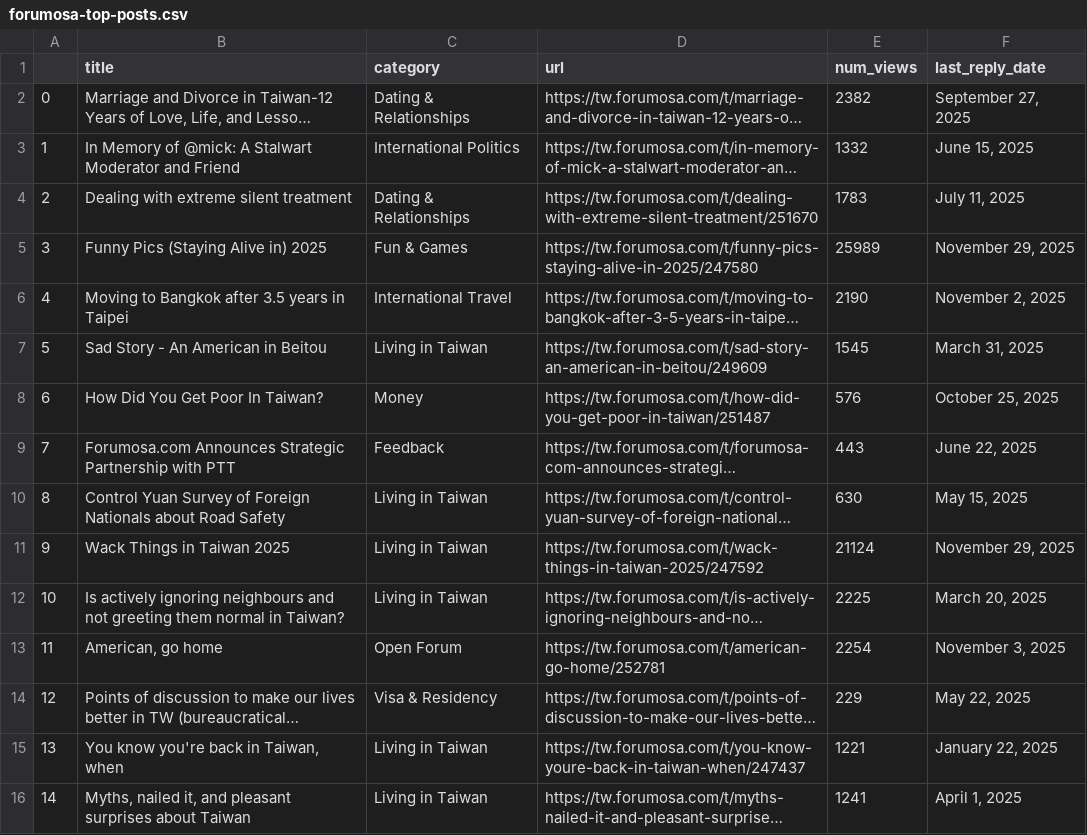
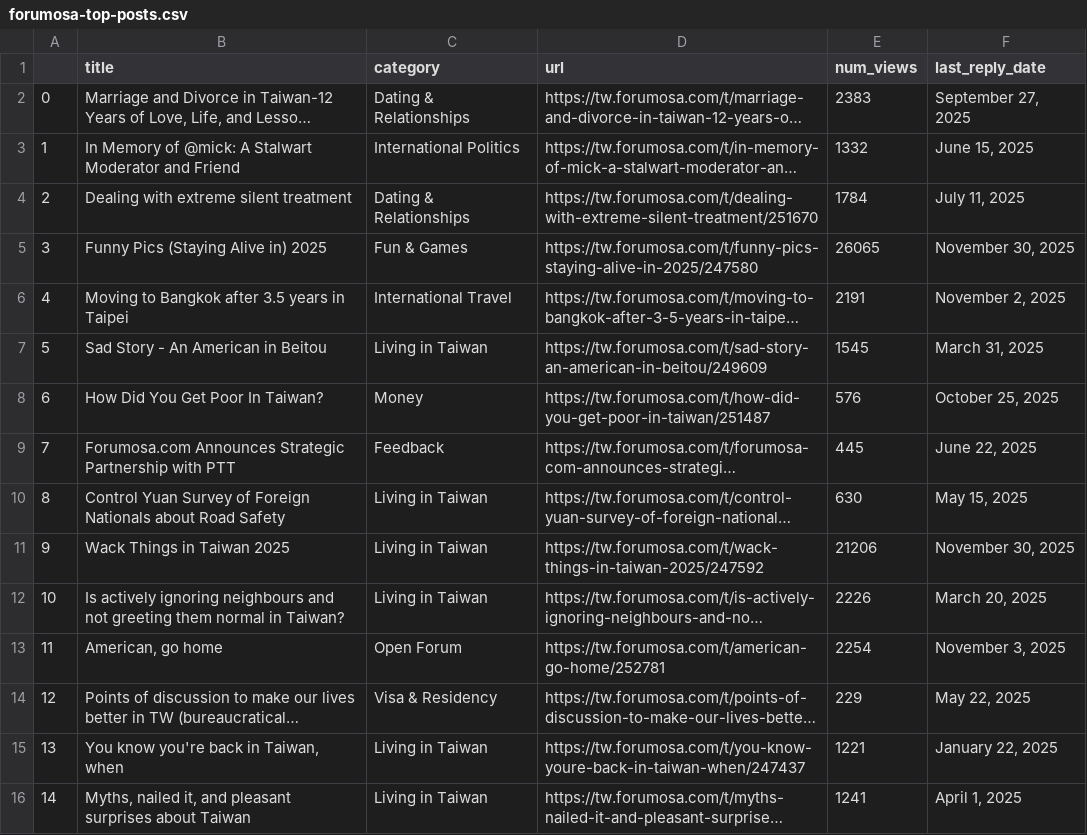
Before and after one commit to ssaanndwich/scrape-forumosa, a CSV file: forumosa-top-posts.csv, drawn as a sheet; only a part is shown; long unchanged cells end in …; the diff covers the shown part only; the diff names each change by its address in the sheet, - before the commit and + after, or states it on an @@ line.

```diff
--- a/forumosa-top-posts.csv
+++ b/forumosa-top-posts.csv
-E2 (num_views): 2382
+E2 (num_views): 2383
-E4 (num_views): 1783
+E4 (num_views): 1784
-E5 (num_views): 25989
+E5 (num_views): 26065
-F5 (last_reply_date): November 29, 2025
+F5 (last_reply_date): November 30, 2025
-E6 (num_views): 2190
+E6 (num_views): 2191
-E9 (num_views): 443
+E9 (num_views): 445
-E11 (num_views): 21124
+E11 (num_views): 21206
-F11 (last_reply_date): November 29, 2025
+F11 (last_reply_date): November 30, 2025
-E12 (num_views): 2225
+E12 (num_views): 2226
```
Also changed, not shown: 14 edited cells elsewhere in this file.
